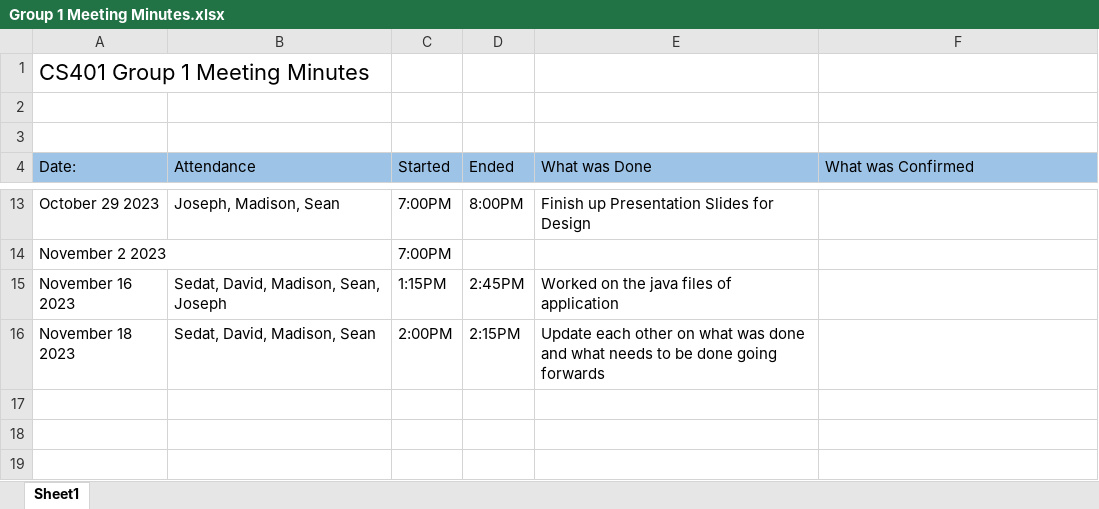
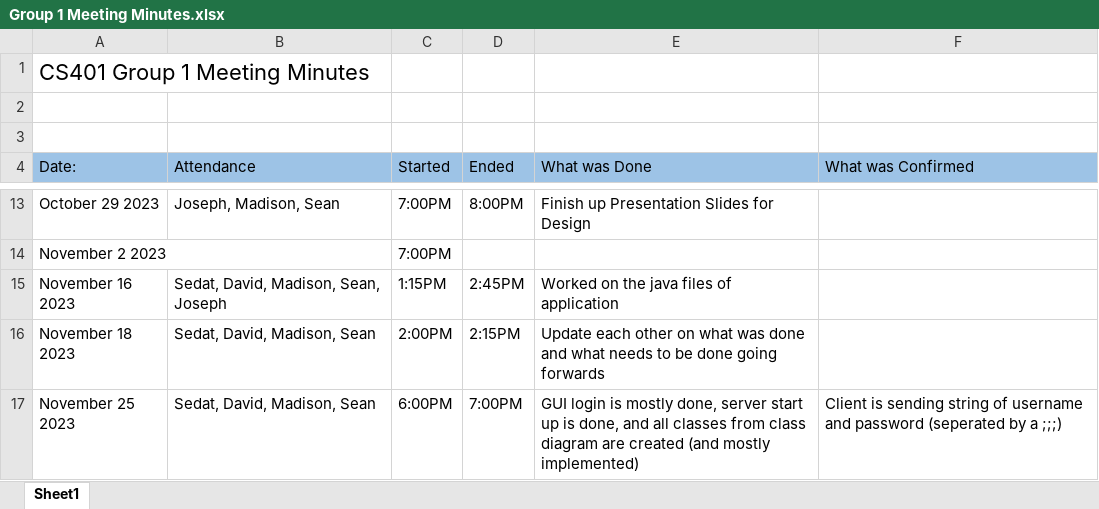
Before and after one commit to R3r3zzed/Comms-Project, an Excel workbook: Requirements/Group 1 Meeting Minutes.xlsx, sheet Sheet1, drawn as a sheet; only a part is shown, gaps mark what is left out; values as stored, in another font and other column widths than the file's, no borders; the diff names each change by its address in the sheet, - before the commit and + after, or states it on an @@ line.

Commit message:
adding meeting minutes

```diff
--- a/Requirements/Group 1 Meeting Minutes.xlsx (sheet Sheet1)
+++ b/Requirements/Group 1 Meeting Minutes.xlsx (sheet Sheet1)
+row 17: November 25 2023 | Sedat, David, Madison, Sean | 6:00PM | 7:00PM | GUI login is mostly done, server start up is done, and all classes from class diagram are created (and mostly implemented) | Client is sending string of username and password (seperated by a ;;;)
```
